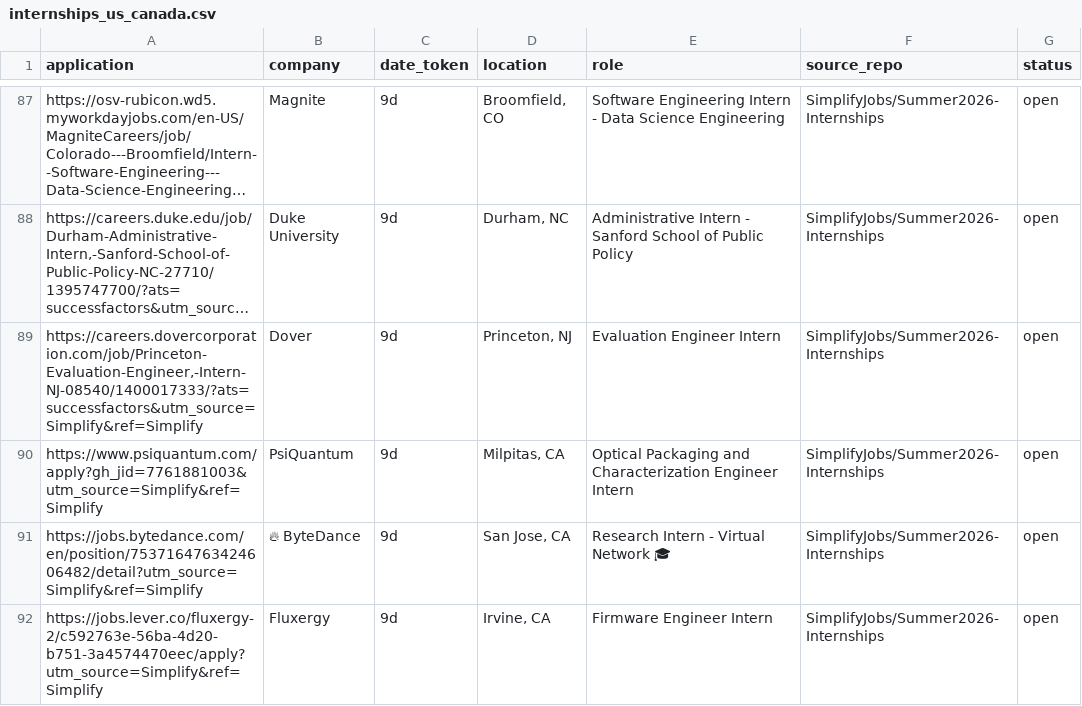
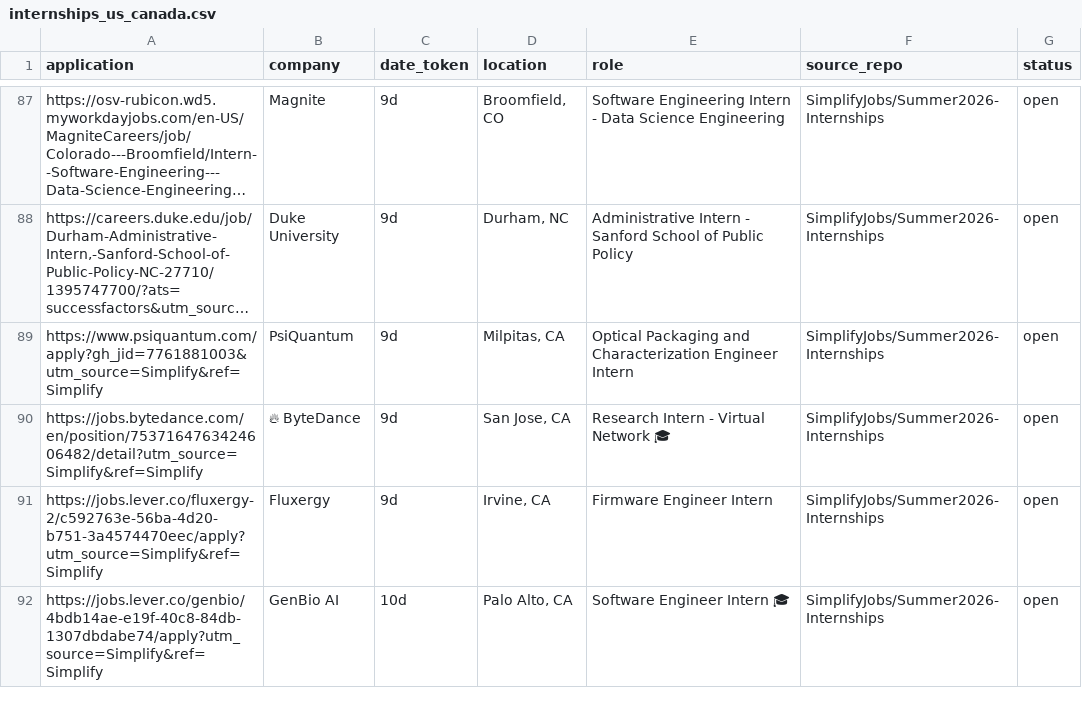
Before and after one commit to vats98754/job-fetcher, a CSV file: internships_us_canada.csv, drawn as a sheet; only a part is shown, gaps mark what is left out; the shorter side is filled out with more unchanged rows; long unchanged cells end in …; the diff names each change by its address in the sheet, - before the commit and + after, or states it on an @@ line.

```diff
--- a/internships_us_canada.csv
+++ b/internships_us_canada.csv
-row 89: https://careers.dovercorporation.com/job/Princeton-Evaluation-Engineer,-Intern-NJ-08540/1400017333/?ats=successfactors&utm_source=Simplify&ref=Simplify | Dover | 9d | Princeton, NJ | Evaluation Engineer Intern | SimplifyJobs/Summer2026-Internships | open
```
